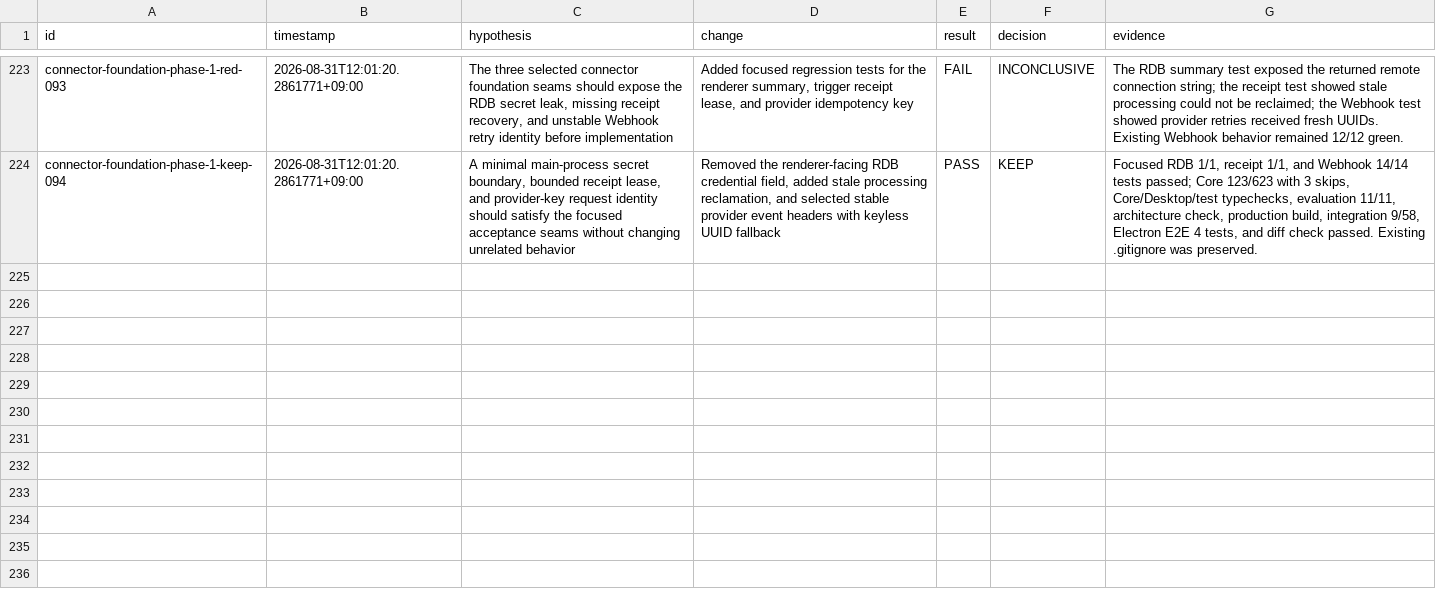
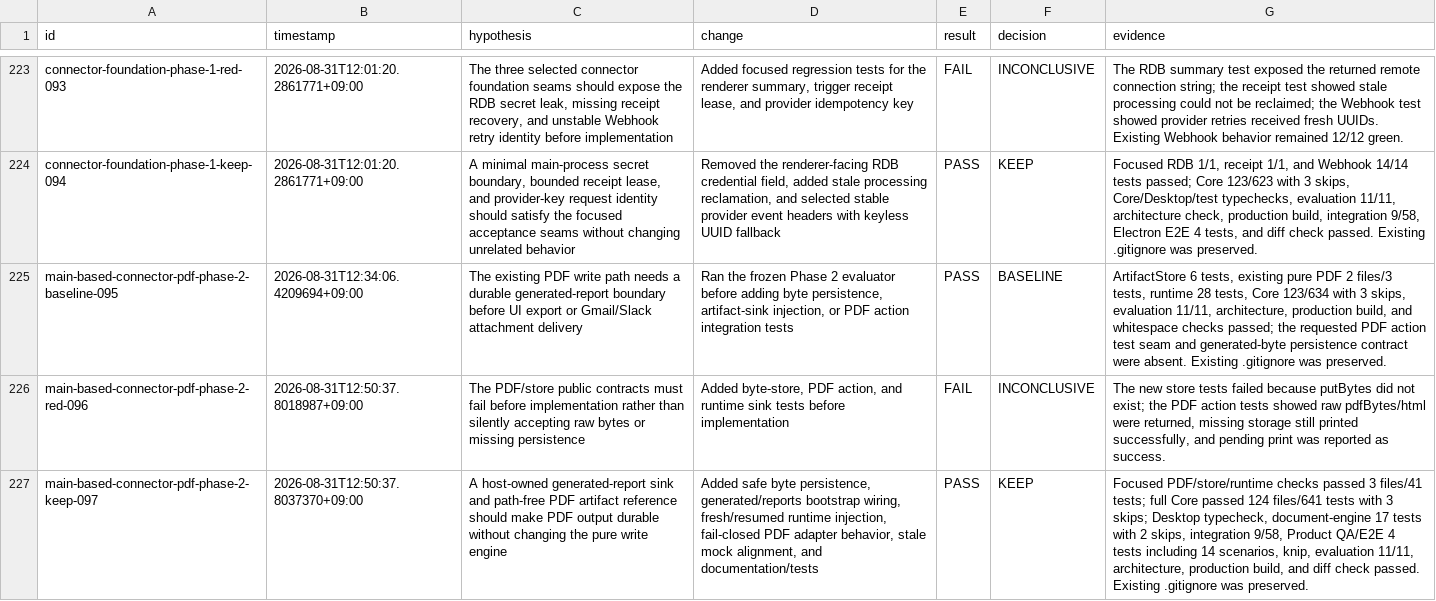
Before and after one commit to shinyeonjun/AX_studio, a TSV file: .harness/experiments.tsv, drawn as a sheet; only a part is shown, gaps mark what is left out; the diff names each change by its address in the sheet, - before the commit and + after, or states it on an @@ line.

Commit message:
feat: persist generated pdf artifacts

```diff
--- a/.harness/experiments.tsv
+++ b/.harness/experiments.tsv
+row 225: main-based-connector-pdf-phase-2-baseline-095 | 2026-08-31T12:34:06.4209694+09:00 | The existing PDF write path needs a durable generated-report boundary before UI export or Gmail/Slack attachment delivery | Ran the frozen Phase 2 evaluator before adding byte persistence, artifact-sink injection, or PDF action integration tests | PASS | BASELINE | ArtifactStore 6 tests, existing pure PDF 2 files/3 tests, runtime 28 tests, Core 123/634 with 3 skips, evaluation 11/11, architecture, production build, and whitespace checks passed; the requested PDF action test seam and generated-byte persistence contract were absent. Existing .gitignore was preserved.
+row 226: main-based-connector-pdf-phase-2-red-096 | 2026-08-31T12:50:37.8018987+09:00 | The PDF/store public contracts must fail before implementation rather than silently accepting raw bytes or missing persistence | Added byte-store, PDF action, and runtime sink tests before implementation | FAIL | INCONCLUSIVE | The new store tests failed because putBytes did not exist; the PDF action tests showed raw pdfBytes/html were returned, missing storage still printed successfully, and pending print was reported as success.
+row 227: main-based-connector-pdf-phase-2-keep-097 | 2026-08-31T12:50:37.8037370+09:00 | A host-owned generated-report sink and path-free PDF artifact reference should make PDF output durable without changing the pure write engine | Added safe byte persistence, generated/reports bootstrap wiring, fresh/resumed runtime injection, fail-closed PDF adapter behavior, stale mock alignment, and documentation/tests | PASS | KEEP | Focused PDF/store/runtime checks passed 3 files/41 tests; full Core passed 124 files/641 tests with 3 skips; Desktop typecheck, document-engine 17 tests with 2 skips, integration 9/58, Product QA/E2E 4 tests including 14 scenarios, knip, evaluation 11/11, architecture, production build, and diff check passed. Existing .gitignore was preserved.
```
Also changed, not shown: 15 other files.
